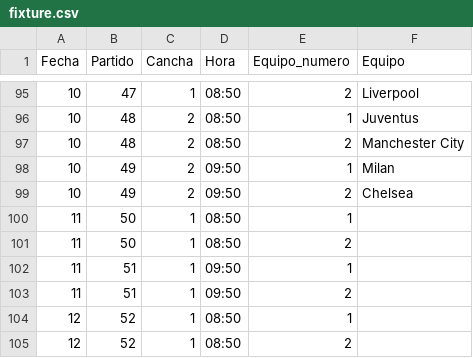
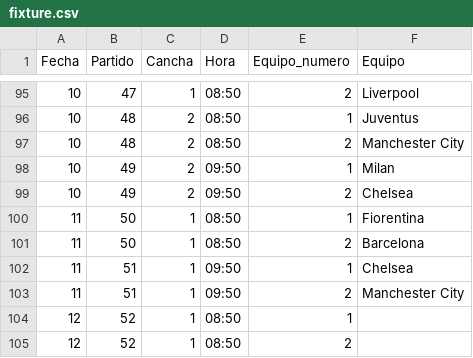
Before and after one commit to jsaraviadrago/verbose-system, a CSV file: CurrentTournament/fixture.csv, drawn as a sheet; only a part is shown, gaps mark what is left out.

Commit message:
Update fixture.csv with new team entries

```diff
--- a/CurrentTournament/fixture.csv
+++ b/CurrentTournament/fixture.csv
@@ -99,6 +99,6 @@
 10;49;2;09:50;2;Chelsea
-11;50;1;08:50;1;
-11;50;1;08:50;2;
-11;51;1;09:50;1;
-11;51;1;09:50;2;
+11;50;1;08:50;1;Fiorentina
+11;50;1;08:50;2;Barcelona
+11;51;1;09:50;1;Chelsea
+11;51;1;09:50;2;Manchester City
 12;52;1;08:50;1;
```
